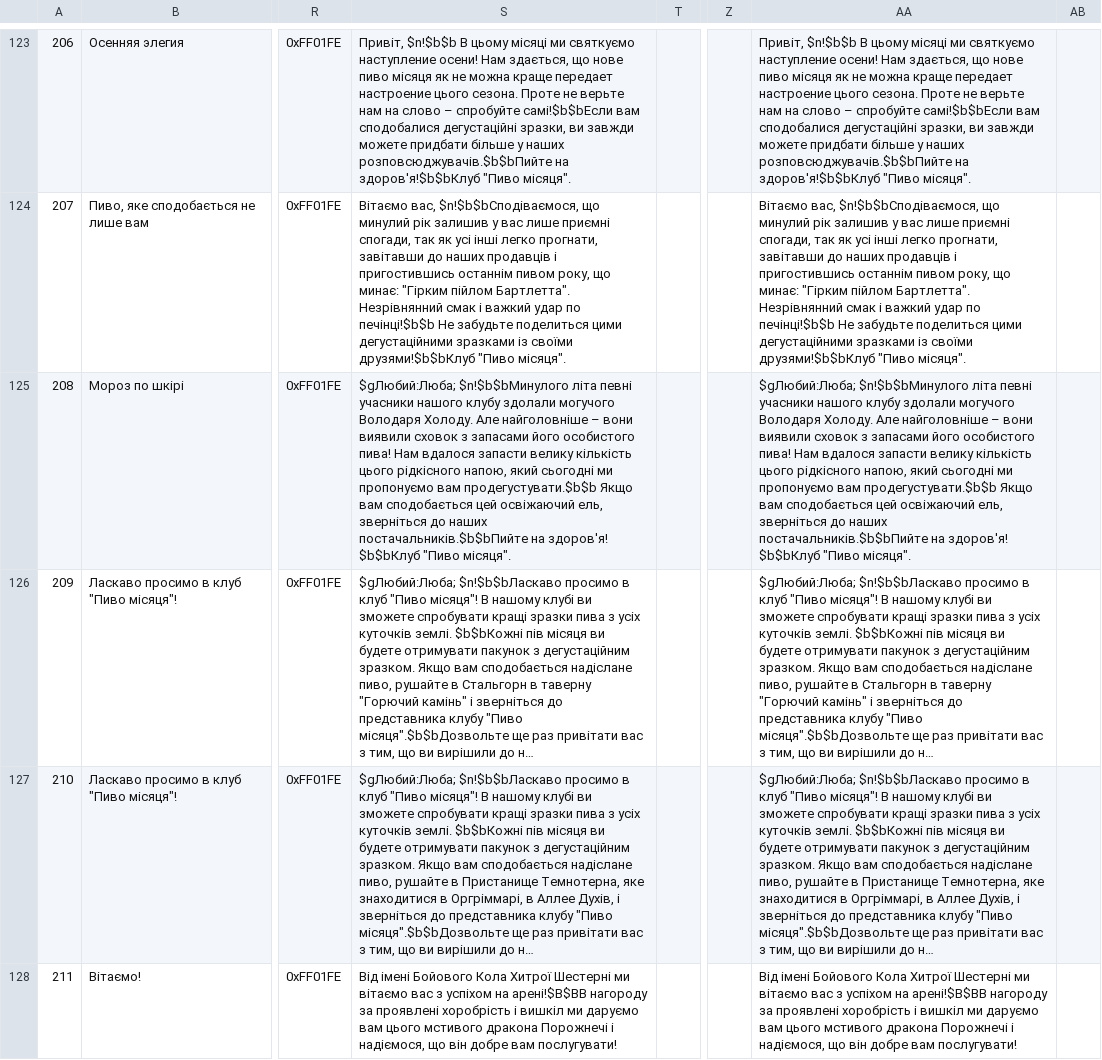
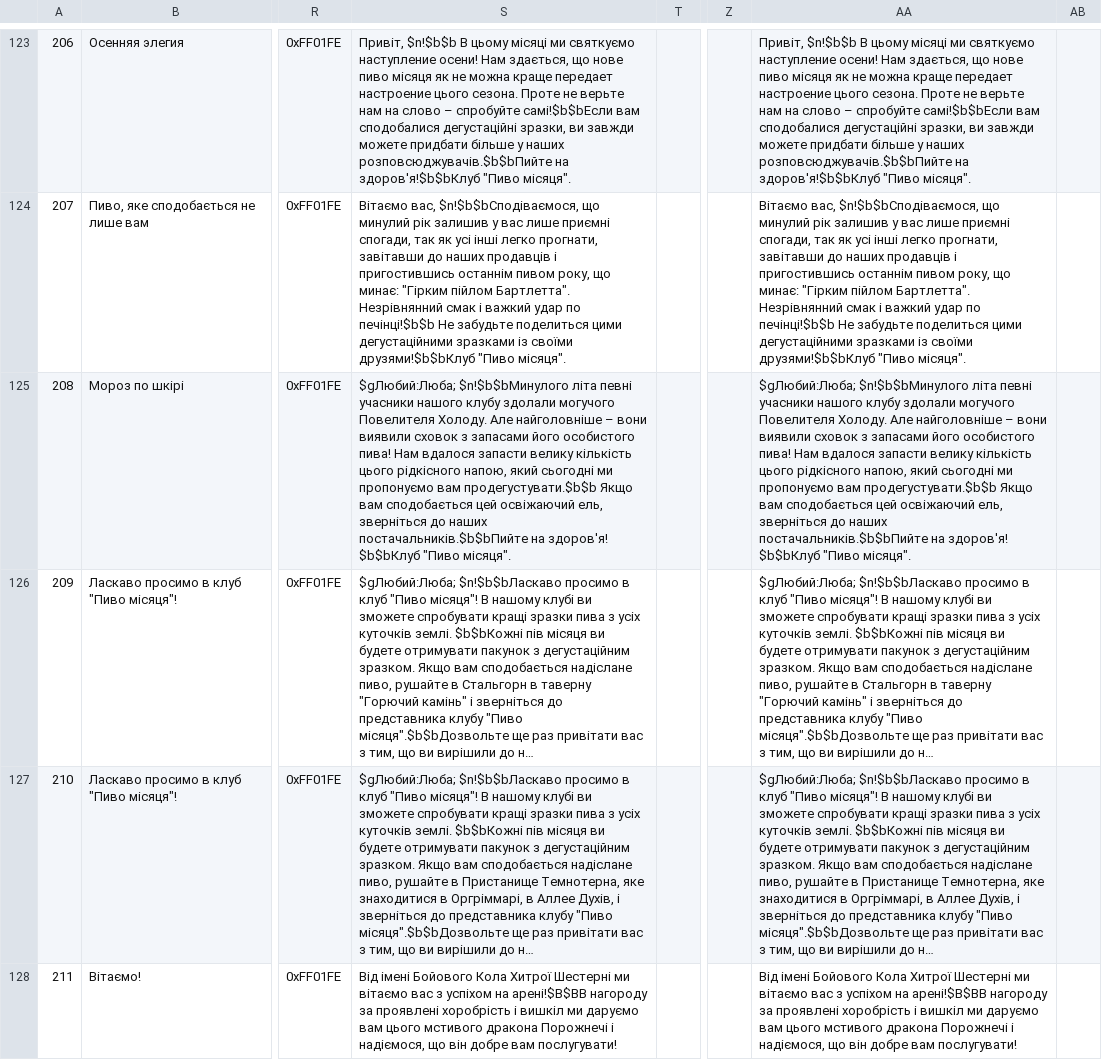
Before and after one commit to chaosua/WoTLK-3.3.5.12340-UA, a CSV file: MailTemplate.dbc.csv, drawn as a sheet; only a part is shown, gaps mark what is left out; long unchanged cells end in …; the diff covers the shown part only; the diff names each change by its address in the sheet, - before the commit and + after, or states it on an @@ line.

```diff
--- a/MailTemplate.dbc.csv
+++ b/MailTemplate.dbc.csv
-S125: …здолали могучого Володаря Холоду. Але…
+S125: …здолали могучого Повелителя Холоду. Але…
-AA125: …здолали могучого Володаря Холоду. Але…
+AA125: …здолали могучого Повелителя Холоду. Але…
```
Also changed, not shown: 2 edited cells elsewhere in this file, Achievement.dbc.csv, AreaTable.dbc.csv, 9 other files.
